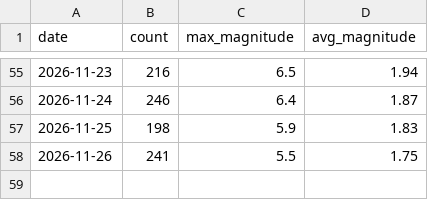
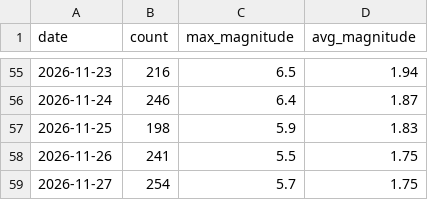
Before and after one commit to RuHRabin/earthpulse, a CSV file: data/history.csv, drawn as a sheet; only a part is shown, gaps mark what is left out.

```diff
--- a/data/history.csv
+++ b/data/history.csv
@@ -58 +58,2 @@ date,count,max_magnitude,avg_magnitude
 2026-11-26,241,5.5,1.75
+2026-11-27,254,5.7,1.75
```
Also changed, not shown: 1 other file.
